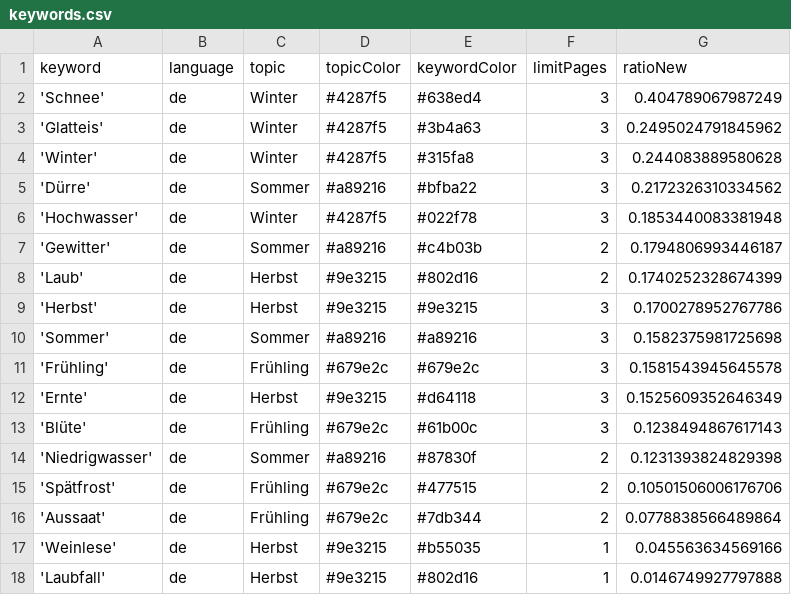
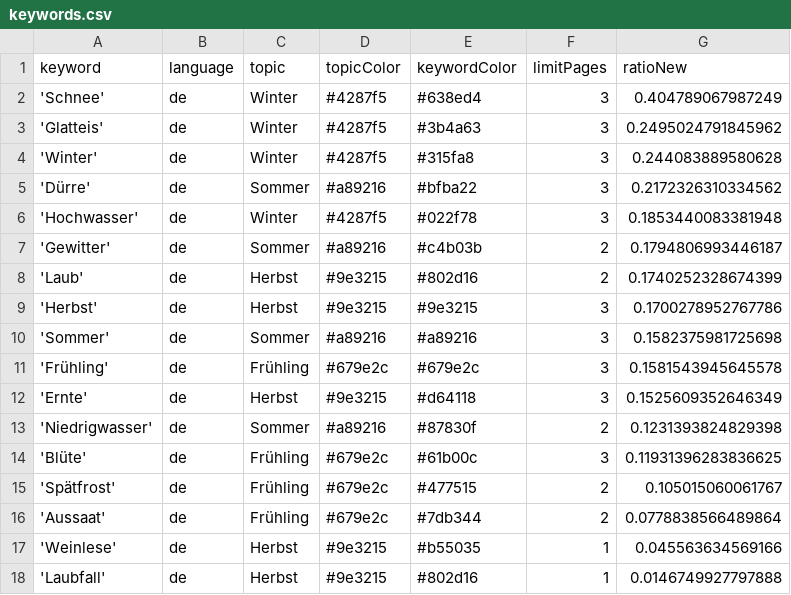
Before and after one commit to tlais147-physgeo01/snowIceIsComing, a CSV file: keywords.csv, drawn as a sheet.

```diff
--- a/keywords.csv
+++ b/keywords.csv
@@ -12,5 +12,5 @@ keyword,language,topic,topicColor,keywordColor,limitPages,ratioNew
 'Ernte',de,Herbst,#9e3215,#d64118,3,0.1525609352646349
-'Blüte',de,Frühling,#679e2c,#61b00c,3,0.1238494867617143
 'Niedrigwasser',de,Sommer,#a89216,#87830f,2,0.1231393824829398
-'Spätfrost',de,Frühling,#679e2c,#477515,2,0.10501506006176706
+'Blüte',de,Frühling,#679e2c,#61b00c,3,0.11931396283836625
+'Spätfrost',de,Frühling,#679e2c,#477515,2,0.105015060061767
 'Aussaat',de,Frühling,#679e2c,#7db344,2,0.0778838566489864
```
Also changed, not shown: csv/news_2023_11.csv, csv/news_2023_12.csv.
